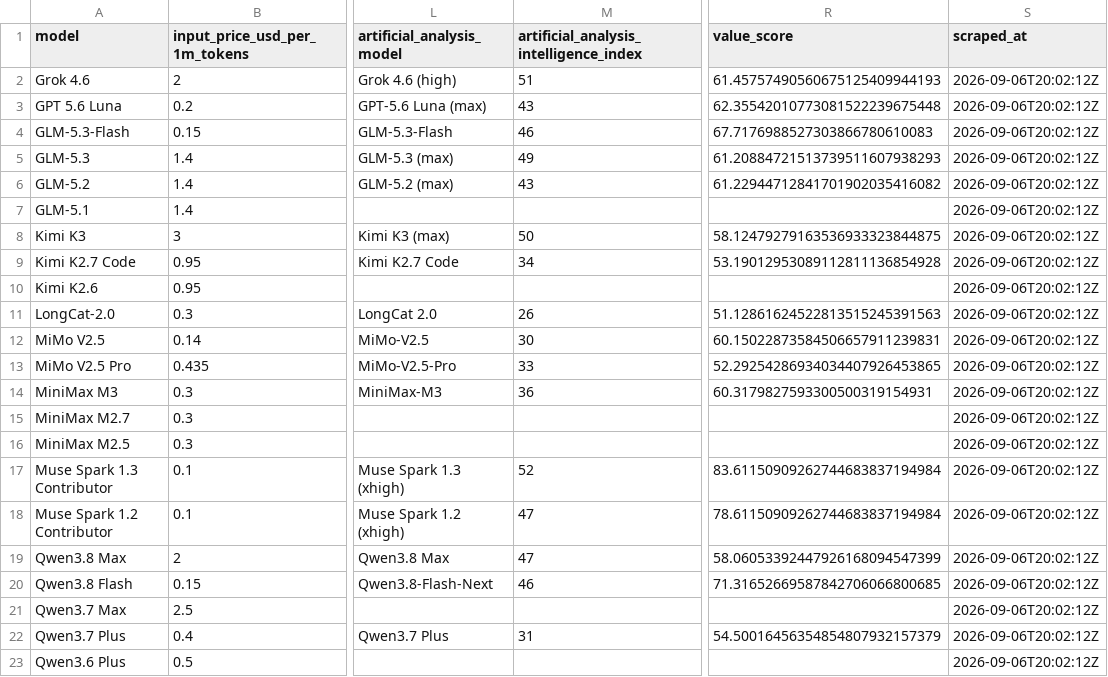
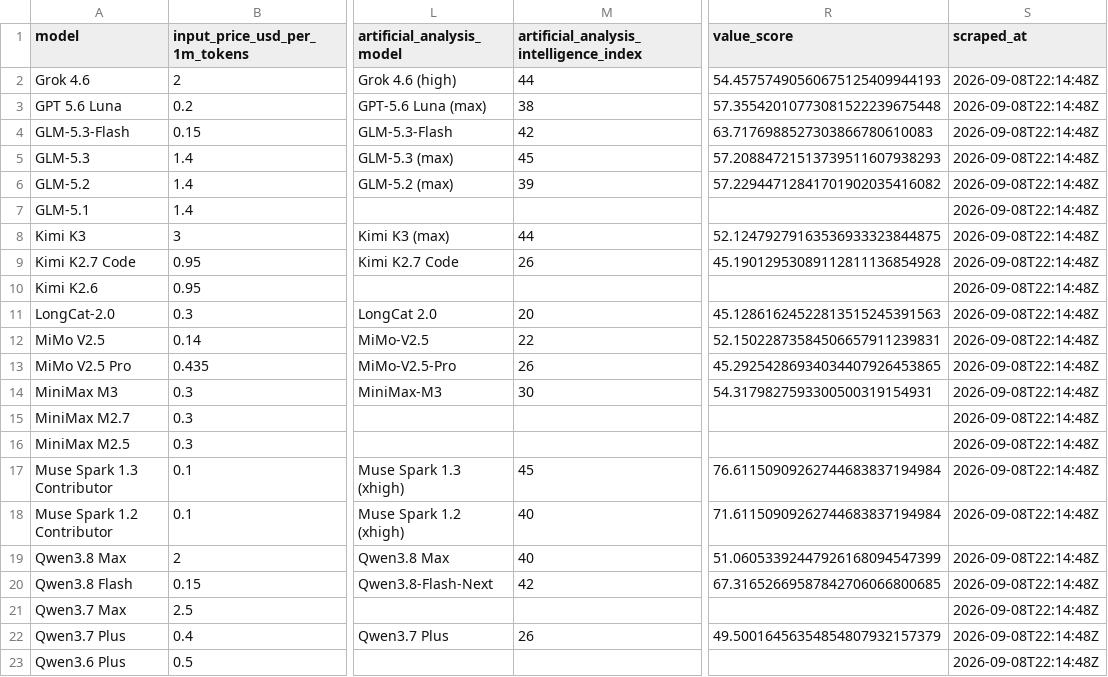
Before and after one commit to joe-salamy/llm-comparison, a CSV file: data/opencode_go.csv, drawn as a sheet; only a part is shown, gaps mark what is left out; the diff covers the shown part only; the diff names each change by its address in the sheet, - before the commit and + after, or states it on an @@ line.

```diff
--- a/data/opencode_go.csv
+++ b/data/opencode_go.csv
-M2: 51
+M2: 44
-R2 (value_score): 61.45757490560675125409944193
+R2 (value_score): 54.45757490560675125409944193
-S2:S23 (scraped_at): 2026-09-06T20:02:12Z
+S2:S23 (scraped_at): 2026-09-08T22:14:48Z
-M3: 43
+M3: 38
-R3 (value_score): 62.35542010773081522239675448
+R3 (value_score): 57.35542010773081522239675448
-M4: 46
+M4: 42
-R4 (value_score): 67.7176988527303866780610083
+R4 (value_score): 63.7176988527303866780610083
-M5: 49
+M5: 45
-R5 (value_score): 61.20884721513739511607938293
+R5 (value_score): 57.20884721513739511607938293
-M6: 43
+M6: 39
-R6 (value_score): 61.22944712841701902035416082
+R6 (value_score): 57.22944712841701902035416082
-M8: 50
+M8: 44
-R8 (value_score): 58.12479279163536933323844875
+R8 (value_score): 52.12479279163536933323844875
-M9: 34
+M9: 26
-R9 (value_score): 53.19012953089112811136854928
+R9 (value_score): 45.19012953089112811136854928
-M11: 26
+M11: 20
-R11 (value_score): 51.12861624522813515245391563
+R11 (value_score): 45.12861624522813515245391563
-M12: 30
+M12: 22
-R12 (value_score): 60.15022873584506657911239831
+R12 (value_score): 52.15022873584506657911239831
-M13: 33
+M13: 26
-R13 (value_score): 52.29254286934034407926453865
+R13 (value_score): 45.29254286934034407926453865
-M14: 36
+M14: 30
-R14 (value_score): 60.3179827593300500319154931
+R14 (value_score): 54.3179827593300500319154931
-M17: 52
+M17: 45
-R17 (value_score): 83.61150909262744683837194984
+R17 (value_score): 76.61150909262744683837194984
-M18:M19: 47
+M18:M19: 40
-R18 (value_score): 78.61150909262744683837194984
+R18 (value_score): 71.61150909262744683837194984
-R19 (value_score): 58.06053392447926168094547399
+R19 (value_score): 51.06053392447926168094547399
-M20: 46
+M20: 42
-R20 (value_score): 71.31652669587842706066800685
+R20 (value_score): 67.31652669587842706066800685
-M22: 31
+M22: 26
-R22 (value_score): 54.50016456354854807932157379
+R22 (value_score): 49.50016456354854807932157379
```
Also changed, not shown: 23 edited cells elsewhere in this file, data/results.csv, 2 other files.
